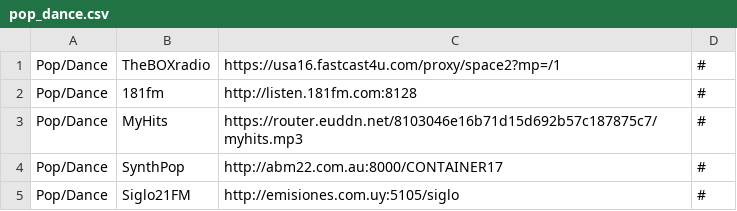
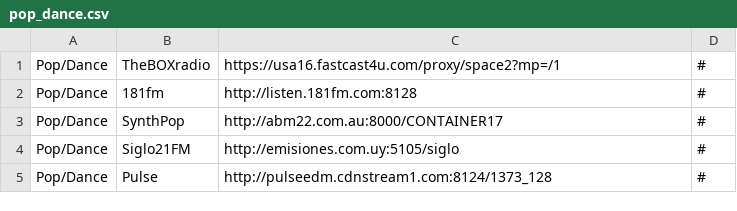
Before and after one commit to spokrovskiy/stations, a CSV file: pop_dance.csv, drawn as a sheet; only a part is shown; the shorter side is filled out with more unchanged rows; the diff names each change by its address in the sheet, - before the commit and + after, or states it on an @@ line.

Commit message:
Update pop_dance.csv

```diff
--- a/pop_dance.csv
+++ b/pop_dance.csv
-row 3: Pop/Dance | MyHits | https://router.euddn.net/8103046e16b71d15d692b57c187875c7/myhits.mp3 | #
```
